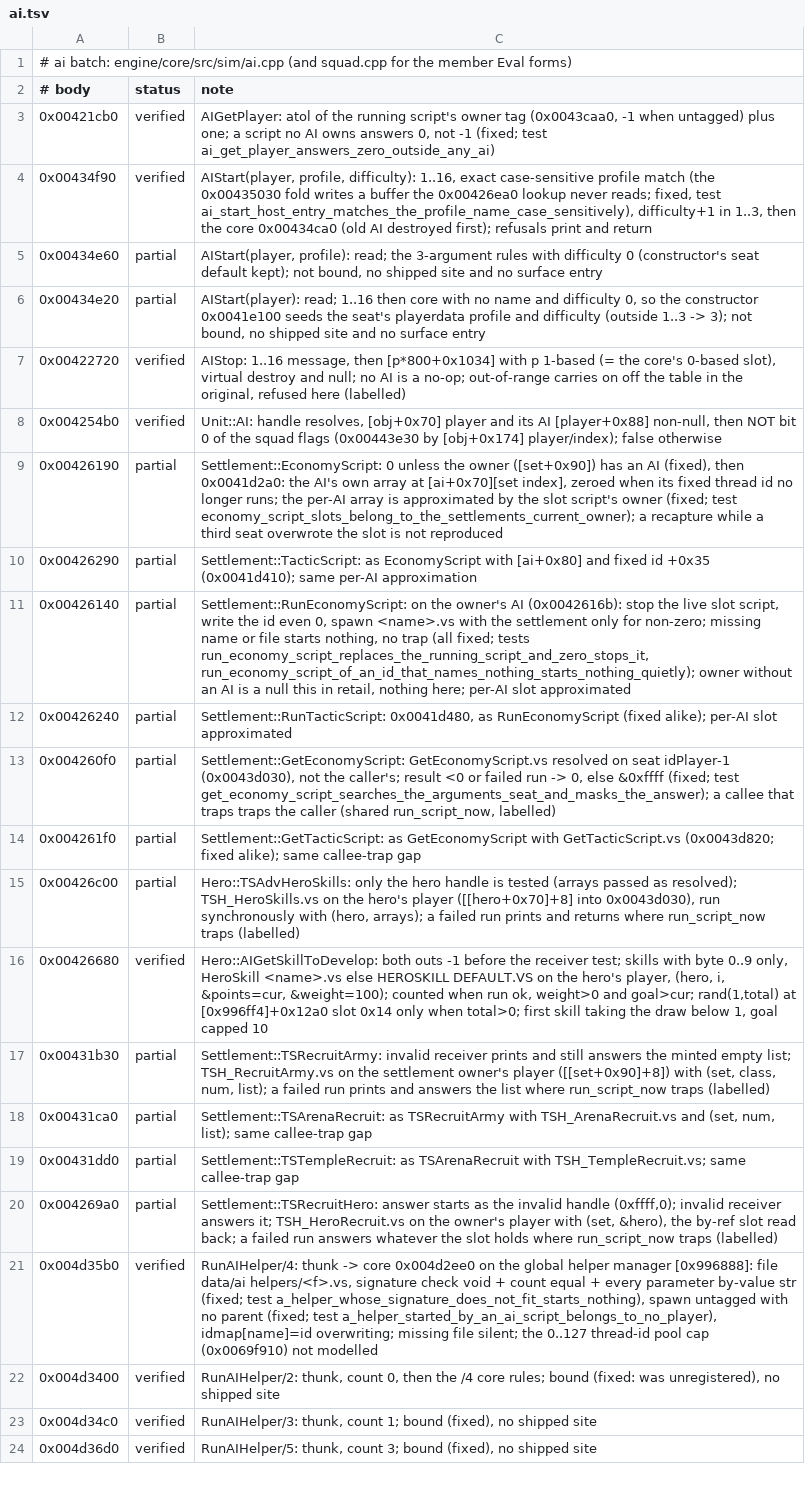
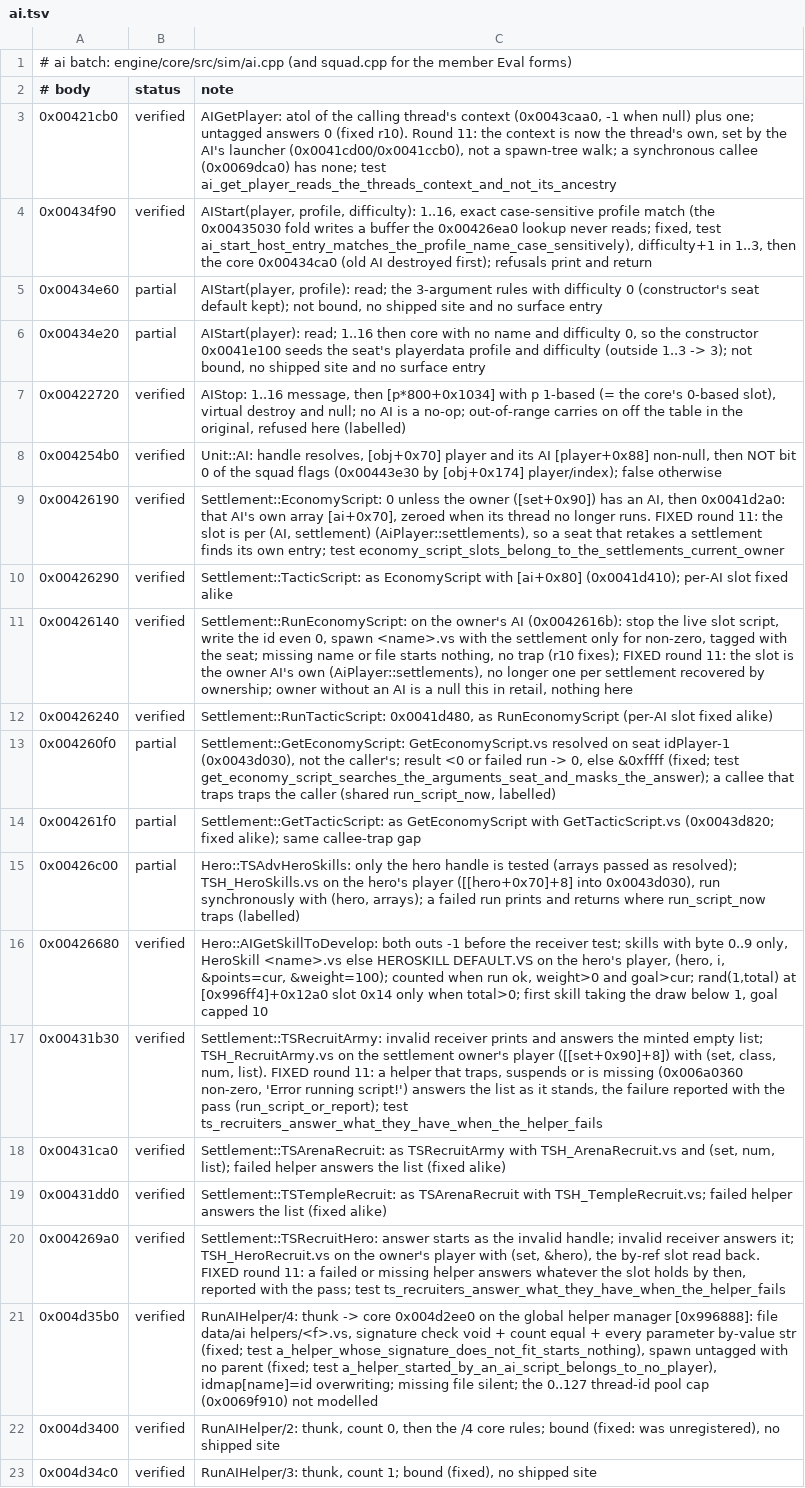
Before and after one commit to alesdi/imperivm-reforged, a TSV file: docs/audit/status/ai.tsv, drawn as a sheet; only a part is shown; the shorter side is filled out with more unchanged rows; the diff names each change by its address in the sheet, - before the commit and + after, or states it on an @@ line.

```diff
--- a/docs/audit/status/ai.tsv
+++ b/docs/audit/status/ai.tsv
-C3 (note): …of the running script's owner tag (0x0043caa0, -1 when untagged) plus one; a script no AI owns answers 0, not -1 (fixed; test ai_get_player_answers_zero_outside_any_ai)
+C3 (note): …of the calling thread's context (0x0043caa0, -1 when null) plus one; untagged answers 0 (fixed r10). Round 11: the context is now the thread's own, set by the AI's launcher (0x0041cd00/0x0041ccb0), not a spawn-tree walk; a synchronous callee (0x0069dca0) has none; test ai_get_player_reads_the_threads_context_and_not_its_ancestry
-B9:B12 (status): partial
+B9:B12 (status): verified
-C9 (note): …has an AI (fixed), then 0x0041d2a0: the AI's own array at [ai+0x70][set index], zeroed when its fixed thread id no longer runs; the per-AI array is approximated by the slot script's owner (fixed; test economy_script_slots_belong_to_the_settlements_current_owner); a recapture while a third seat overwrote the slot is not reproduced
+C9 (note): …has an AI, then 0x0041d2a0: that AI's own array [ai+0x70], zeroed when its thread no longer runs. FIXED round 11: the slot is per (AI, settlement) (AiPlayer::settlements), so a seat that retakes a settlement finds its own entry; test economy_script_slots_belong_to_the_settlements_current_owner
-C10 (note): …with [ai+0x80] and fixed id +0x35 (0x0041d410); same per-AI approximation
+C10 (note): …with [ai+0x80] (0x0041d410); per-AI slot fixed alike
-C11 (note): …only for non-zero; missing name or file starts nothing, no trap (all fixed; tests run_economy_script_replaces_the_running_script_and_zero_stops_it, run_economy_script_of_an_id_that_names_nothing_starts_nothing_quietly); owner without an AI is a null this in retail, nothing here; per-AI slot approximated
+C11 (note): …only for non-zero, tagged with the seat; missing name or file starts nothing, no trap (r10 fixes); FIXED round 11: the slot is the owner AI's own (AiPlayer::settlements), no longer one per settlement recovered by ownership; owner without an AI is a null this in retail, nothing here
-C12 (note): …as RunEconomyScript (fixed alike); per-AI slot approximated
+C12 (note): …as RunEconomyScript (per-AI slot fixed alike)
-B17:B20 (status): partial
+B17:B20 (status): verified
-C17 (note): …prints and still answers the minted empty list; TSH_RecruitArmy.vs on the settlement owner's player ([[set+0x90]+8]) with (set, class, num, list); a failed run prints and answers the list where run_script_now traps (labelled)
+C17 (note): …prints and answers the minted empty list; TSH_RecruitArmy.vs on the settlement owner's player ([[set+0x90]+8]) with (set, class, num, list). FIXED round 11: a helper that traps, suspends or is missing (0x006a0360 non-zero, 'Error running script!') answers the list as it stands, the failure reported with the pass (run_script_or_report); test ts_recruiters_answer_what_they_have_when_the_helper_fails
-C18 (note): …num, list); same callee-trap gap
+C18 (note): …num, list); failed helper answers the list (fixed alike)
-C19 (note): …with TSH_TempleRecruit.vs; same callee-trap gap
+C19 (note): …with TSH_TempleRecruit.vs; failed helper answers the list (fixed alike)
-C20 (note): …the invalid handle (0xffff,0); invalid receiver answers it; TSH_HeroRecruit.vs on the owner's player with (set, &hero), the by-ref slot read back; a failed run answers whatever the slot holds where run_script_now traps (labelled)
+C20 (note): …the invalid handle; invalid receiver answers it; TSH_HeroRecruit.vs on the owner's player with (set, &hero), the by-ref slot read back. FIXED round 11: a failed or missing helper answers whatever the slot holds by then, reported with the pass; test ts_recruiters_answer_what_they_have_when_the_helper_fails
```
Also changed, not shown: docs/audit/status/objlist-scheduler-area.tsv, 10 other files.
